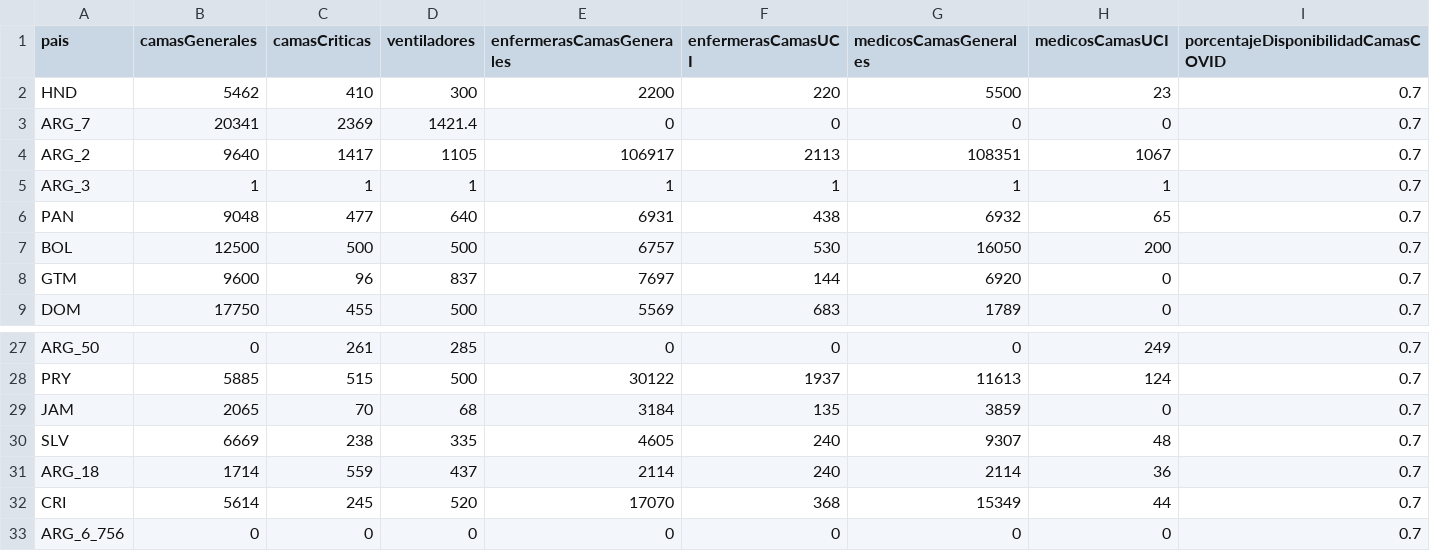
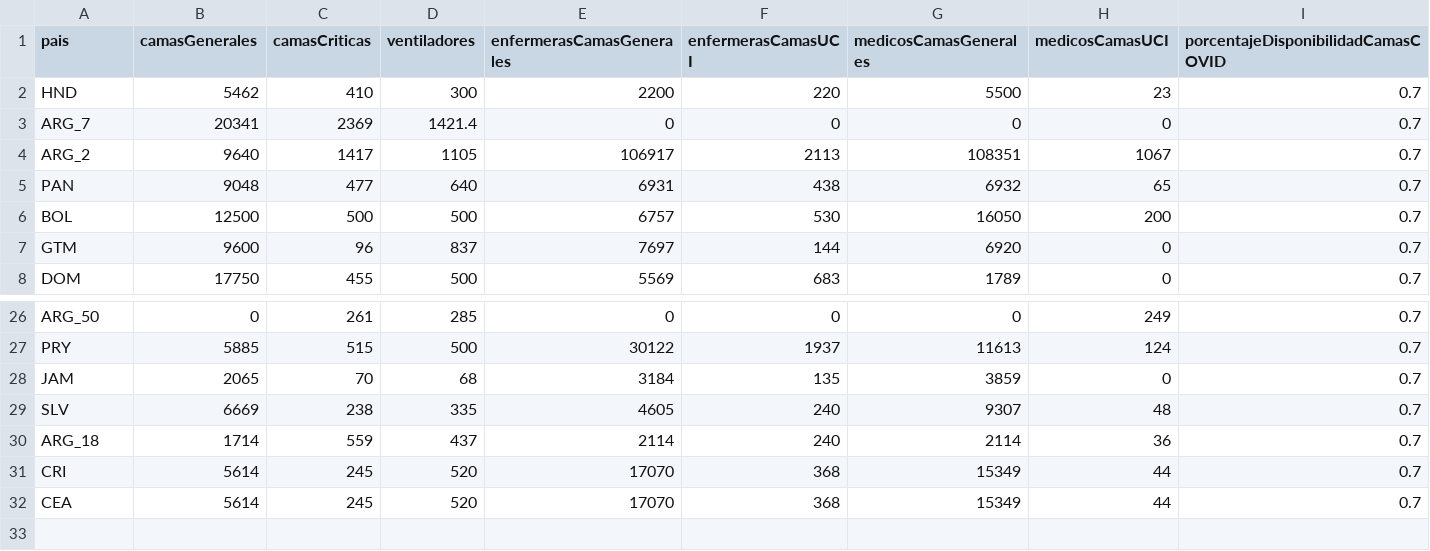
Before and after one commit to alopezo/modelocovid19, a CSV file: recursos.csv, drawn as a sheet; only a part is shown, gaps mark what is left out.

```diff
--- a/recursos.csv
+++ b/recursos.csv
@@ -4,3 +4,2 @@ ARG_7;20341;2369;1421.4;0;0;0;0;0.7
 ARG_2;9640;1417;1105;106917;2113;108351;1067;0.7
-ARG_3;1;1;1;1;1;1;1;0.7
 PAN;9048;477;640;6931;438;6932;65;0.7
@@ -32,2 +31,2 @@ ARG_18;1714;559;437;2114;240;2114;36;0.7
 CRI;5614;245;520;17070;368;15349;44;0.7
-ARG_6_756;0;0;0;0;0;0;0;0.7
+CEA;5614;245;520;17070;368;15349;44;0.7
```
Also changed, not shown: 43 other files.
